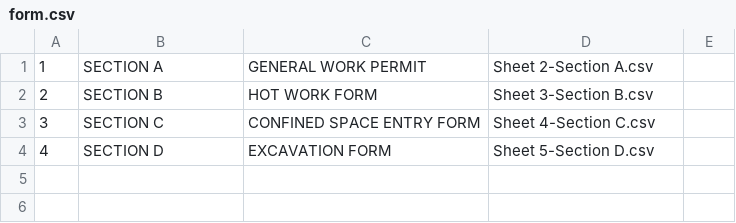
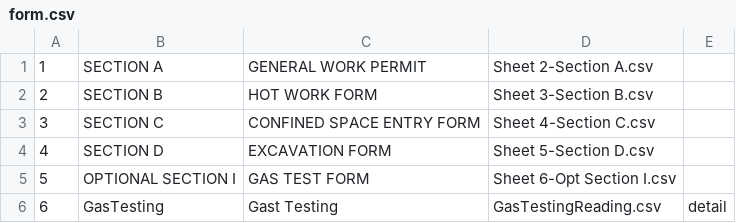
Before and after one commit to caperavensoftware/DynamicForms, a CSV file: DynamicForms/Form-Data/form.csv, drawn as a sheet; the diff names each change by its address in the sheet, - before the commit and + after, or states it on an @@ line.

Commit message:
details

```diff
--- a/DynamicForms/Form-Data/form.csv
+++ b/DynamicForms/Form-Data/form.csv
+row 5: 5 | OPTIONAL SECTION I | GAS TEST FORM | Sheet 6-Opt Section I.csv
+row 6: 6 | GasTesting | Gast Testing | GasTestingReading.csv | detail
```
Also changed, not shown: 11 other files.
